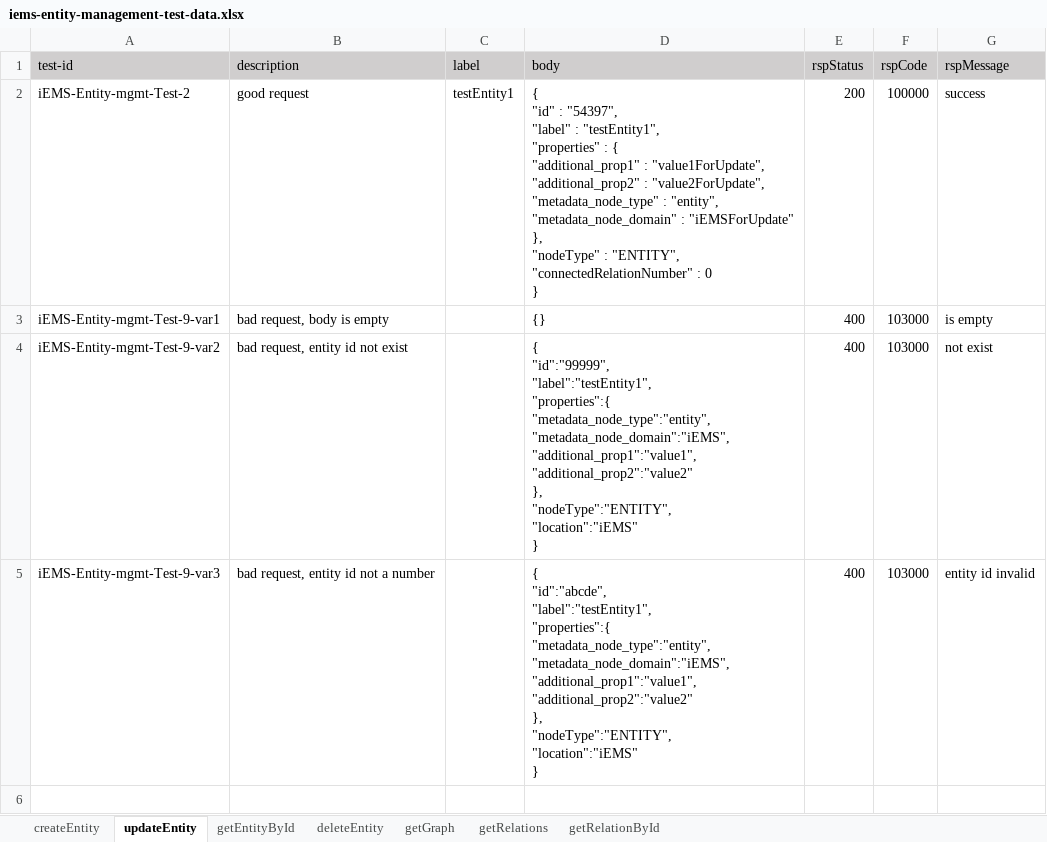
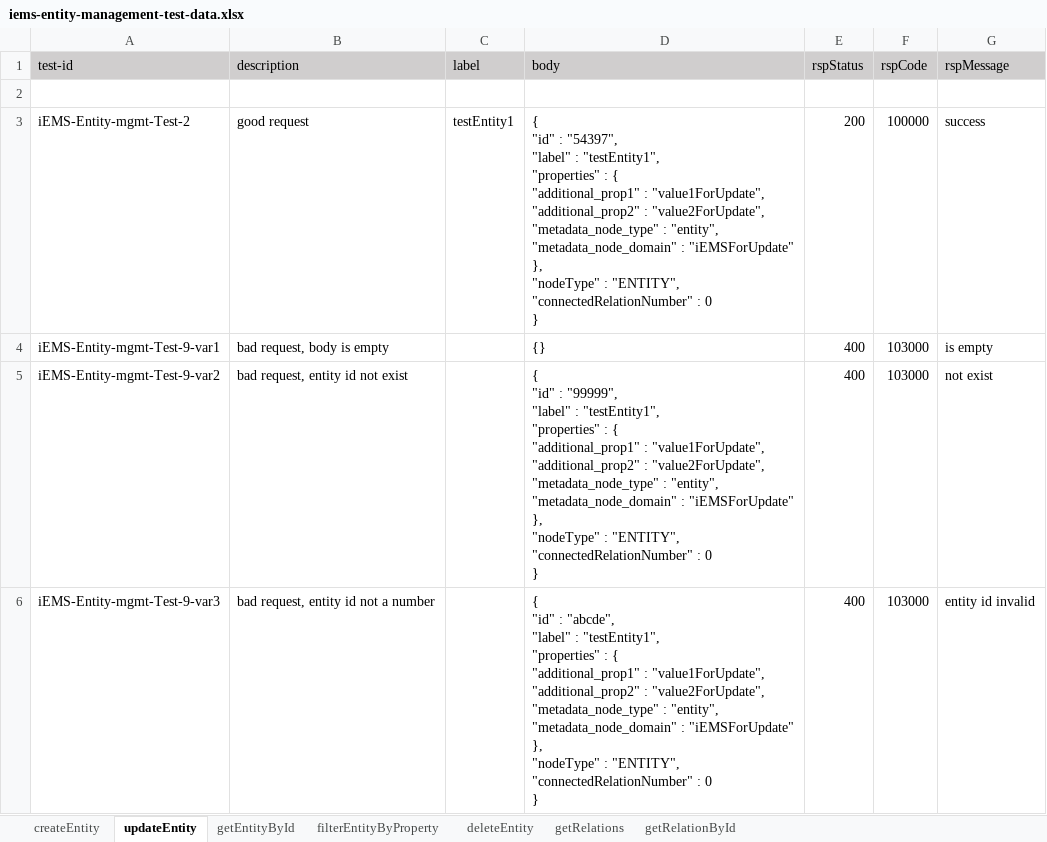
Before and after one commit to shaowenhao/performance-monitoring, an Excel workbook: src/main/resources/test-data-xls/iems-entity-management-test-data.xlsx, sheet updateEntity, drawn as a sheet; values as stored, in another font and other column widths than the file's, no borders; addresses are those after the commit; ↵ is a line break in a cell; the diff names each change by its address in the sheet, - before the commit and + after, or states it on an @@ line.

```diff
--- a/src/main/resources/test-data-xls/iems-entity-management-test-data.xlsx (sheet updateEntity)
+++ b/src/main/resources/test-data-xls/iems-entity-management-test-data.xlsx (sheet updateEntity)
-sheet tab: getGraph
+sheet tab: filterEntityByProperty
+row 2: (empty)
-D5 (body): { ↵ "id":"99999", ↵ "label":"testEntity1", ↵ "properties":{ ↵ "metadata_node_type":"entity", ↵ "metadata_node_domain":"iEMS", ↵ "additional_prop1":"value1", ↵ "additional_prop2":"value2" ↵ }, ↵ "nodeType":"ENTITY", ↵ "location":"iEMS" ↵ }
+D5 (body): { ↵ "id" : "99999", ↵ "label" : "testEntity1", ↵ "properties" : { ↵ "additional_prop1" : "value1ForUpdate", ↵ "additional_prop2" : "value2ForUpdate", ↵ "metadata_node_type" : "entity", ↵ "metadata_node_domain" : "iEMSForUpdate" ↵ }, ↵ "nodeType" : "ENTITY", ↵ "connectedRelationNumber" : 0 ↵ }
-D6 (body): { ↵ "id":"abcde", ↵ "label":"testEntity1", ↵ "properties":{ ↵ "metadata_node_type":"entity", ↵ "metadata_node_domain":"iEMS", ↵ "additional_prop1":"value1", ↵ "additional_prop2":"value2" ↵ }, ↵ "nodeType":"ENTITY", ↵ "location":"iEMS" ↵ }
+D6 (body): { ↵ "id" : "abcde", ↵ "label" : "testEntity1", ↵ "properties" : { ↵ "additional_prop1" : "value1ForUpdate", ↵ "additional_prop2" : "value2ForUpdate", ↵ "metadata_node_type" : "entity", ↵ "metadata_node_domain" : "iEMSForUpdate" ↵ }, ↵ "nodeType" : "ENTITY", ↵ "connectedRelationNumber" : 0 ↵ }
```
Also changed, not shown: sheet getEntityById, sheet deleteEntity, sheet getRelationById, 3 other files.
